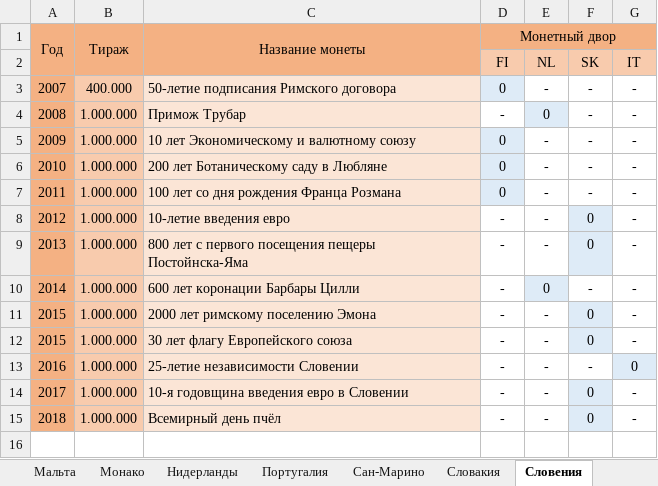
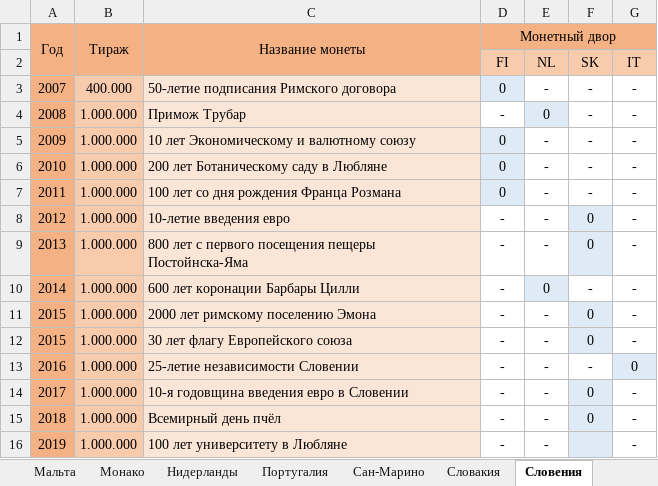
Before and after one commit to DartAlexator/CoinCollection, an Excel workbook: Collections/Евро/Юбилейные_2€_2004-н.в.xlsx, sheet Словения, drawn as a sheet; values as stored, in another font and other column widths than the file's, no borders; conditional formats not drawn; the diff names each change by its address in the sheet, - before the commit and + after, or states it on an @@ line.

```diff
--- a/Collections/Евро/Юбилейные_2€_2004-н.в.xlsx (sheet Словения)
+++ b/Collections/Евро/Юбилейные_2€_2004-н.в.xlsx (sheet Словения)
+row 16: 2019 | 1.000.000 | 100 лет университету в Любляне | - | - |  | -
```
Also changed, not shown: sheet Люксембург, sheet Сайты, sheet Эстония, sheet Италия, sheet Германия, sheet Литва, 6 more sheets, formulas that keep their value, Collections/США/Commemorative_coins_regular_quality.xlsx, Collections/США/Регулярный чекан 1c 5c 10c 25c 50c 1$ 1900-present.xlsx, 1 other file.
